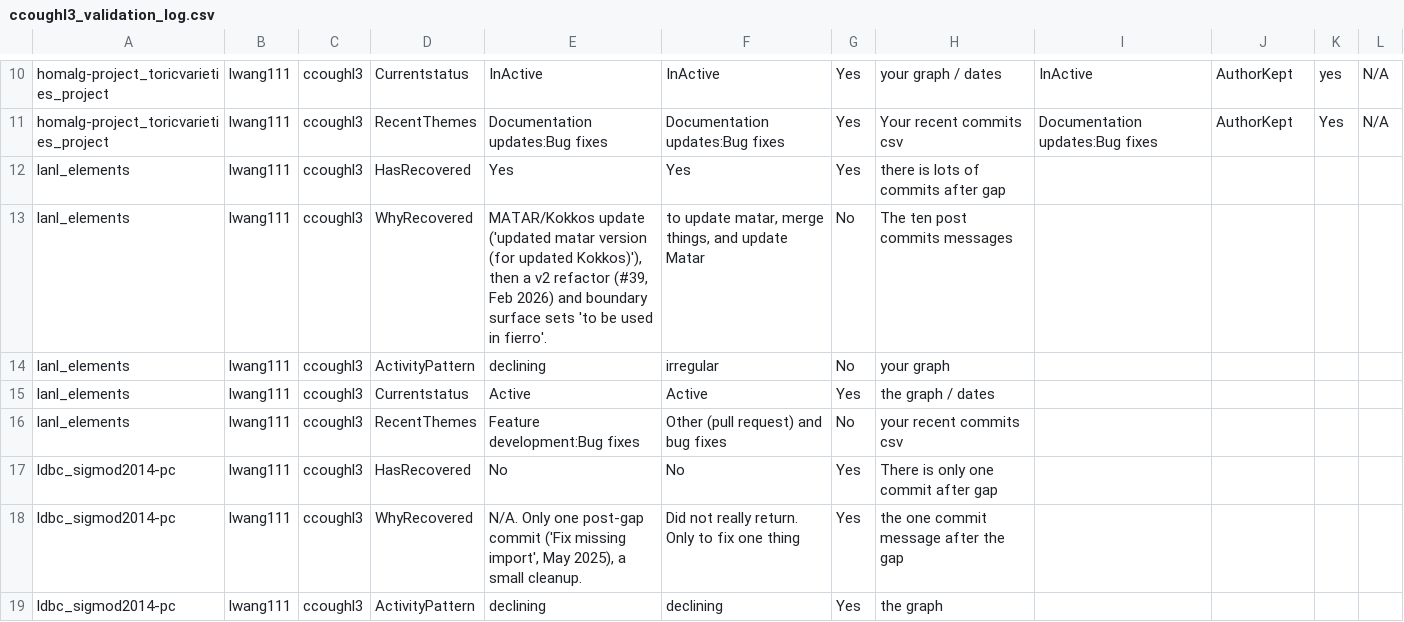
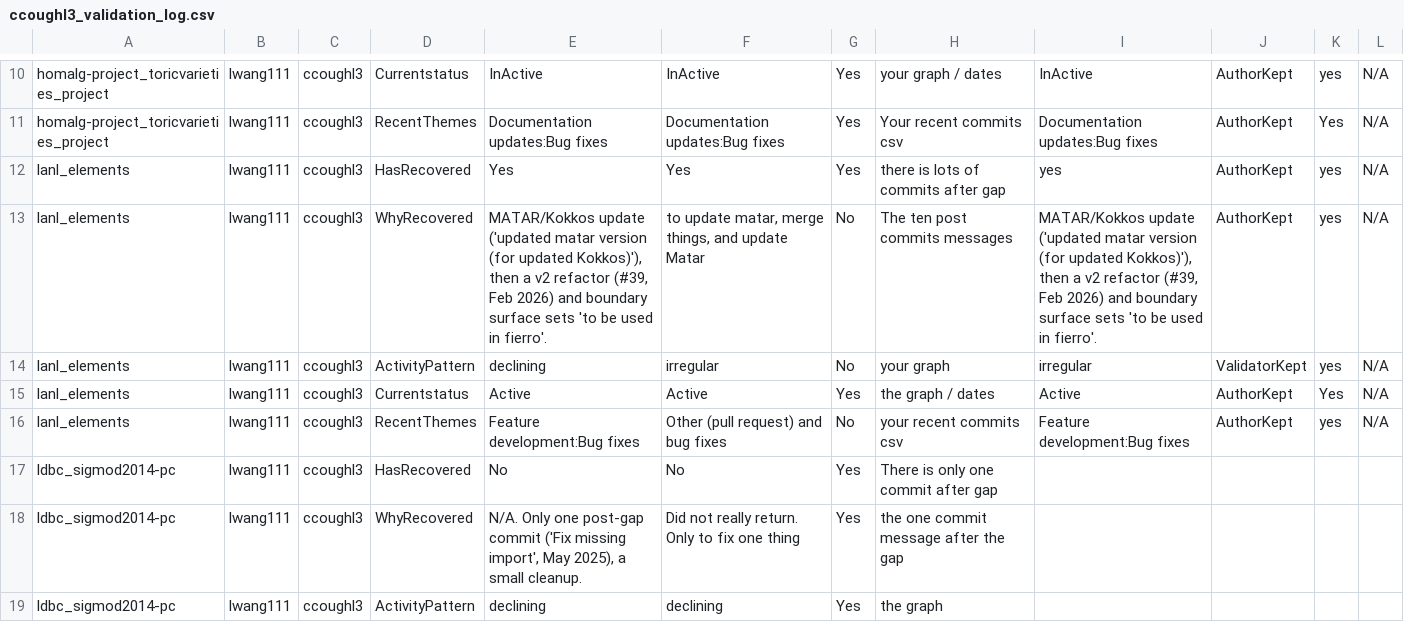
Before and after one commit to Tempstarwolf/MiniProject3, a CSV file: ccoughl3_validation_log.csv, drawn as a sheet; only a part is shown, gaps mark what is left out.

Commit message:
Update ccoughl3_validation_log.csv

```diff
--- a/ccoughl3_validation_log.csv
+++ b/ccoughl3_validation_log.csv
@@ -11,7 +11,7 @@ homalg-project_toricvarieties_project;lwang111;ccoughl3;Currentstatus;InActive;I
 homalg-project_toricvarieties_project;lwang111;ccoughl3;RecentThemes;Documentation updates:Bug fixes;Documentation updates:Bug fixes;Yes;Your recent commits csv;Documentation updates:Bug fixes;AuthorKept;Yes;N/A
-lanl_elements;lwang111;ccoughl3;HasRecovered;Yes;Yes;Yes;there is lots of commits after gap;;;;
-lanl_elements;lwang111;ccoughl3;WhyRecovered;MATAR/Kokkos update ('updated matar version (for updated Kokkos)'), then a v2 refactor (#39, Feb 2026) and boundary surface sets 'to be used in fierro'.;to update matar, merge things, and update Matar;No;The ten post commits messages;;;;
-lanl_elements;lwang111;ccoughl3;ActivityPattern;declining;irregular;No;your graph;;;;
-lanl_elements;lwang111;ccoughl3;Currentstatus;Active;Active;Yes;the graph / dates;;;;
-lanl_elements;lwang111;ccoughl3;RecentThemes;Feature development:Bug fixes;Other (pull request) and bug fixes;No;your recent commits csv;;;;
+lanl_elements;lwang111;ccoughl3;HasRecovered;Yes;Yes;Yes;there is lots of commits after gap;yes;AuthorKept;yes;N/A
+lanl_elements;lwang111;ccoughl3;WhyRecovered;MATAR/Kokkos update ('updated matar version (for updated Kokkos)'), then a v2 refactor (#39, Feb 2026) and boundary surface sets 'to be used in fierro'.;to update matar, merge things, and update Matar;No;The ten post commits messages;MATAR/Kokkos update ('updated matar version (for updated Kokkos)'), then a v2 refactor (#39, Feb 2026) and boundary surface sets 'to be used in fierro'.;AuthorKept;yes;N/A
+lanl_elements;lwang111;ccoughl3;ActivityPattern;declining;irregular;No;your graph;irregular;ValidatorKept;yes;N/A
+lanl_elements;lwang111;ccoughl3;Currentstatus;Active;Active;Yes;the graph / dates;Active;AuthorKept;Yes;N/A
+lanl_elements;lwang111;ccoughl3;RecentThemes;Feature development:Bug fixes;Other (pull request) and bug fixes;No;your recent commits csv;Feature development:Bug fixes;AuthorKept;yes;N/A
 ldbc_sigmod2014-pc;lwang111;ccoughl3;HasRecovered;No;No;Yes;There is only one commit after gap;;;;
```
